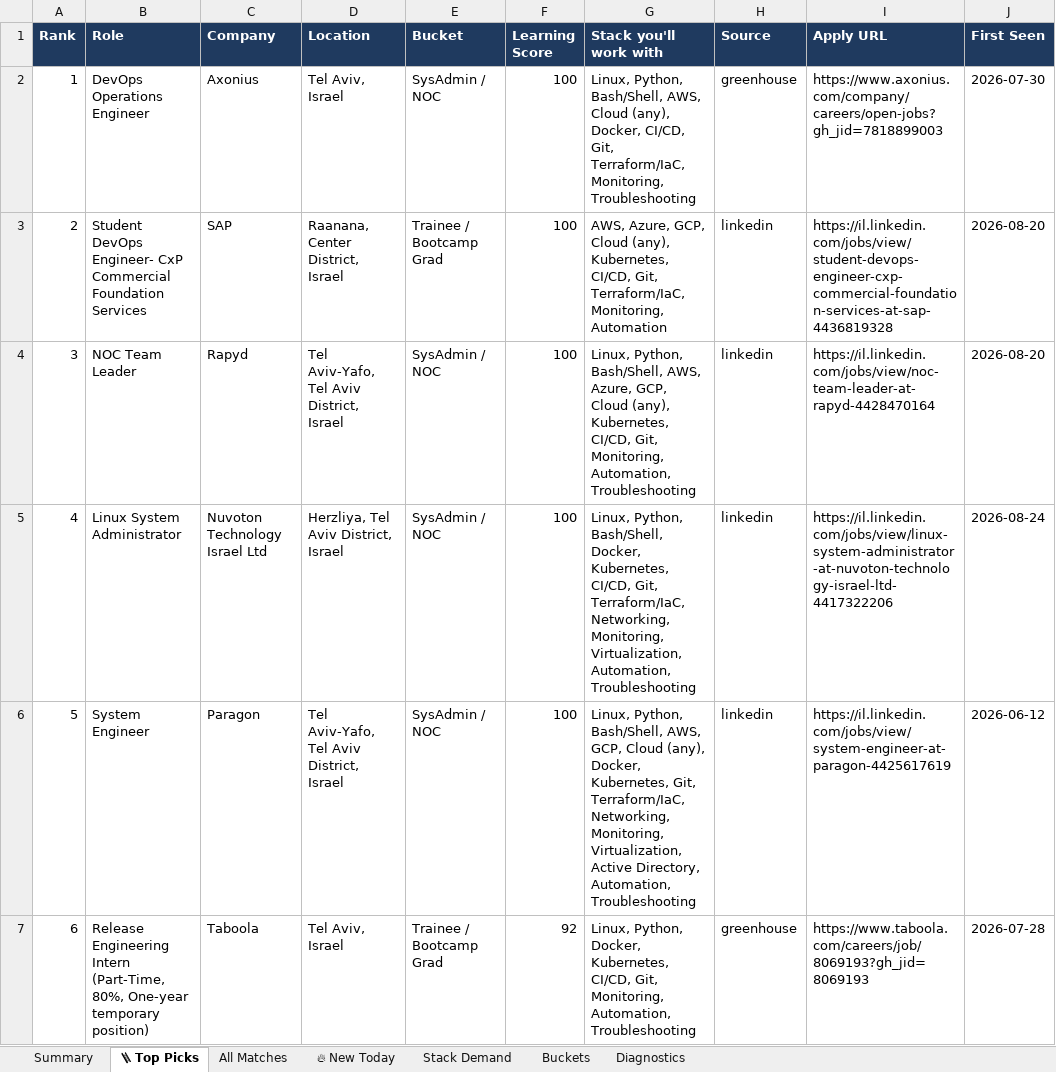
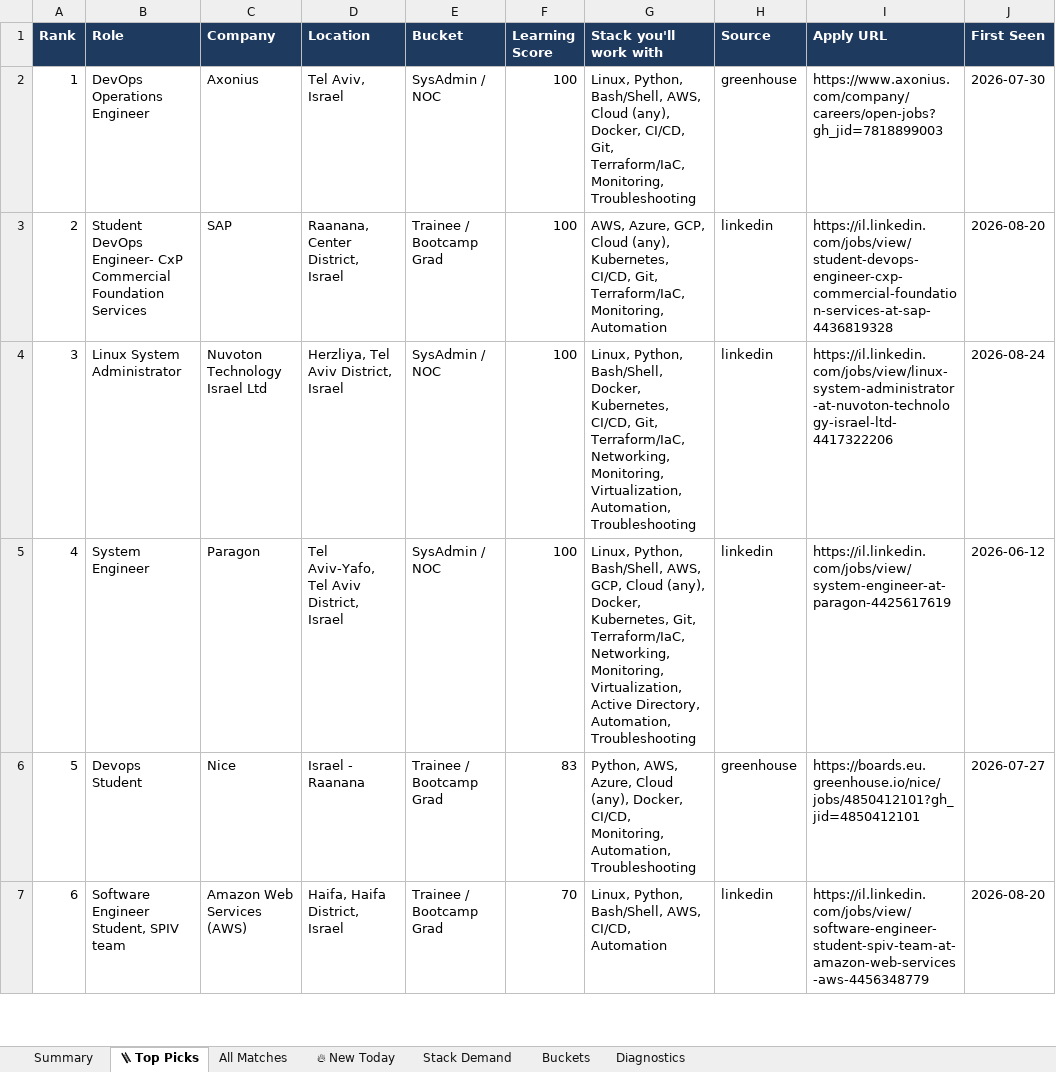
Before and after one commit to OrelBello/devops-market-data, an Excel workbook: reports/devops-juniors-israel-2026-W35.xlsx, sheet 🪜 Top Picks, drawn as a sheet; only a part is shown; values as stored, in another font and other column widths than the file's, no borders; the diff covers the shown part only; the diff names each change by its address in the sheet, - before the commit and + after, or states it on an @@ line.

```diff
--- a/reports/devops-juniors-israel-2026-W35.xlsx (sheet 🪜 Top Picks)
+++ b/reports/devops-juniors-israel-2026-W35.xlsx (sheet 🪜 Top Picks)
-B4 (Role): NOC Team Leader
+B4 (Role): Linux System Administrator
-C4 (Company): Rapyd
+C4 (Company): Nuvoton Technology Israel Ltd
-D4 (Location): Tel Aviv-Yafo, Tel Aviv District, Israel
+D4 (Location): Herzliya, Tel Aviv District, Israel
-G4 (Stack you'll work with): …Python, Bash/Shell, AWS, Azure, GCP, Cloud (any), Kubernetes, CI/CD, Git, Monitoring, Automation, Troubleshooting
+G4 (Stack you'll work with): …Python, Bash/Shell, Docker, Kubernetes, CI/CD, Git, Terraform/IaC, Networking, Monitoring, Virtualization, Automation, Troubleshooting
-I4 (Apply URL): https://il.linkedin.com/jobs/view/noc-team-leader-at-rapyd-4428470164
+I4 (Apply URL): https://il.linkedin.com/jobs/view/linux-system-administrator-at-nuvoton-technology-israel-ltd-4417322206
-J4 (First Seen): 2026-08-20
+J4 (First Seen): 2026-08-24
-B5 (Role): Linux System Administrator
+B5 (Role): System Engineer
-C5 (Company): Nuvoton Technology Israel Ltd
+C5 (Company): Paragon
-D5 (Location): Herzliya, Tel Aviv District, Israel
+D5 (Location): Tel Aviv-Yafo, Tel Aviv District, Israel
-G5 (Stack you'll work with): …Python, Bash/Shell, Docker, Kubernetes, CI/CD, Git, Terraform/IaC, Networking, Monitoring, Virtualization, Automation, Troubleshooting
+G5 (Stack you'll work with): …Python, Bash/Shell, AWS, GCP, Cloud (any), Docker, Kubernetes, Git, Terraform/IaC, Networking, Monitoring, Virtualization, Active Directory, Automation, Troubleshooting
-I5 (Apply URL): https://il.linkedin.com/jobs/view/linux-system-administrator-at-nuvoton-technology-israel-ltd-4417322206
+I5 (Apply URL): https://il.linkedin.com/jobs/view/system-engineer-at-paragon-4425617619
-J5 (First Seen): 2026-08-24
+J5 (First Seen): 2026-06-12
-B6 (Role): System Engineer
+B6 (Role): Devops Student
-C6 (Company): Paragon
+C6 (Company): Nice
-D6 (Location): Tel Aviv-Yafo, Tel Aviv District, Israel
+D6 (Location): Israel - Raanana
-E6 (Bucket): SysAdmin / NOC
+E6 (Bucket): Trainee / Bootcamp Grad
-F6 (Learning Score): 100
+F6 (Learning Score): 83
-G6 (Stack you'll work with): Linux, Python, Bash/Shell, AWS, GCP, Cloud (any), Docker, Kubernetes, Git, Terraform/IaC, Networking, Monitoring, Virtualization, Active Directory, Automation, Troubleshooting
+G6 (Stack you'll work with): Python, AWS, Azure, Cloud (any), Docker, CI/CD, Monitoring, Automation, Troubleshooting
-H6 (Source): linkedin
+H6 (Source): greenhouse
-I6 (Apply URL): https://il.linkedin.com/jobs/view/system-engineer-at-paragon-4425617619
+I6 (Apply URL): https://boards.eu.greenhouse.io/nice/jobs/4850412101?gh_jid=4850412101
-J6 (First Seen): 2026-06-12
+J6 (First Seen): 2026-07-27
-B7 (Role): Release Engineering Intern (Part-Time, 80%, One-year temporary position)
+B7 (Role): Software Engineer Student, SPIV team
-C7 (Company): Taboola
+C7 (Company): Amazon Web Services (AWS)
-D7 (Location): Tel Aviv, Israel
+D7 (Location): Haifa, Haifa District, Israel
-F7 (Learning Score): 92
+F7 (Learning Score): 70
-G7 (Stack you'll work with): Linux, Python, Docker, Kubernetes, CI/CD, Git, Monitoring, Automation, Troubleshooting
+G7 (Stack you'll work with): Linux, Python, Bash/Shell, AWS, CI/CD, Automation
-H7 (Source): greenhouse
+H7 (Source): linkedin
-I7 (Apply URL): https://www.taboola.com/careers/job/8069193?gh_jid=8069193
+I7 (Apply URL): https://il.linkedin.com/jobs/view/software-engineer-student-spiv-team-at-amazon-web-services-aws-4456348779
-J7 (First Seen): 2026-07-28
+J7 (First Seen): 2026-08-20
```
Also changed, not shown: 146 edited cells elsewhere in this sheet, sheet All Matches, sheet 🔥 New Today, sheet Stack Demand, sheet Summary, sheet Buckets, sheet Diagnostics, reports/devops-jobs-israel-2026-W35.xlsx, reports/devops-jobs-israel-latest.xlsx, 11 other files.
